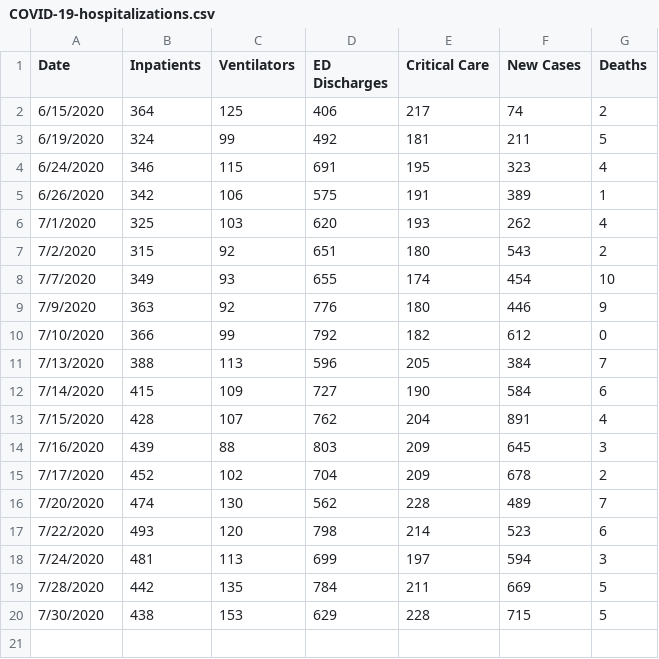
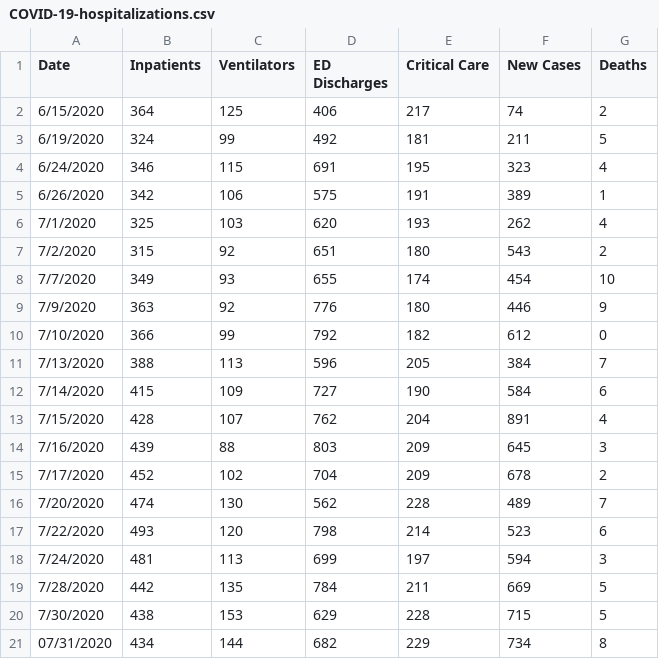
Before and after one commit to damaneice/covid-19, a CSV file: src/data/COVID-19-hospitalizations.csv, drawn as a sheet.

Commit message:
Add update hospitalizations script

```diff
--- a/src/data/COVID-19-hospitalizations.csv
+++ b/src/data/COVID-19-hospitalizations.csv
@@ -20 +20,2 @@ Date,Inpatients,Ventilators,ED Discharges,Critical Care,New Cases,Deaths
 7/30/2020,438,153,629,228,715,5
+07/31/2020,434,144,682,229,734,8
```
Also changed, not shown: 4 other files.
